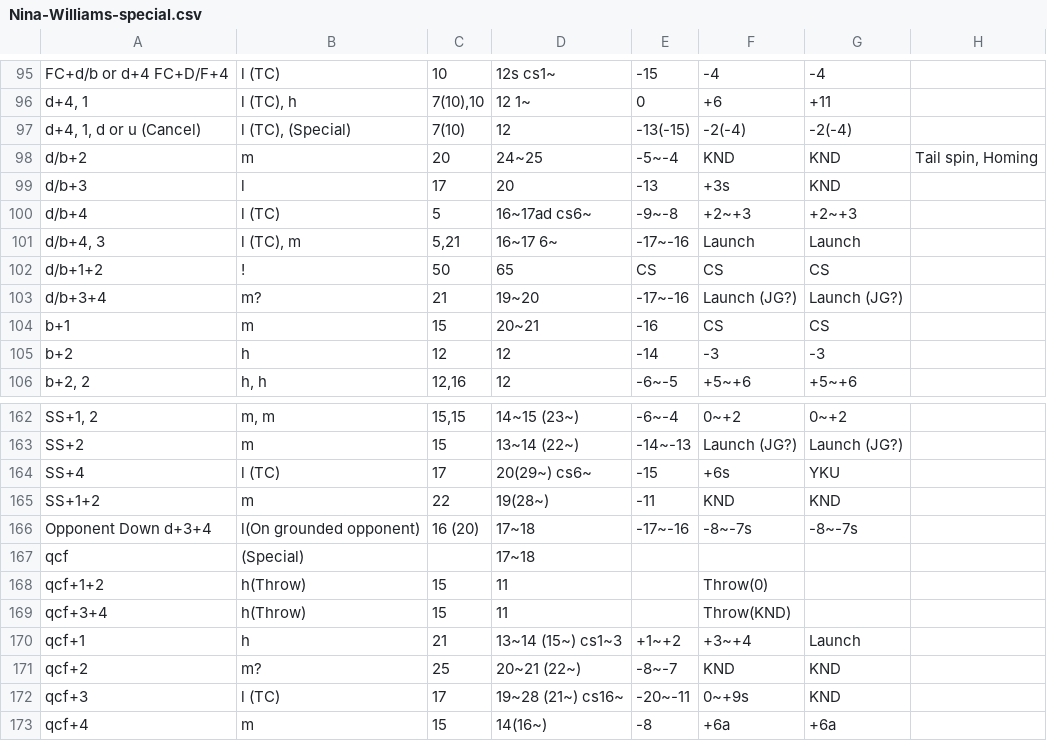
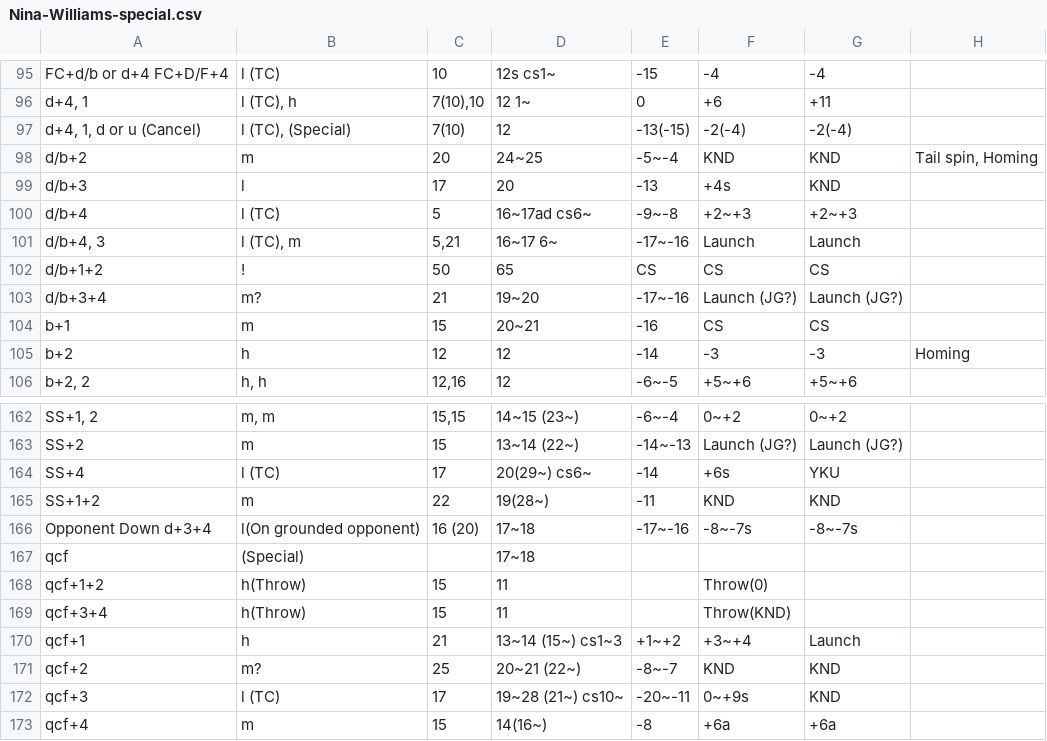
Before and after one commit to pbruvoll/rbnTekkenFrameData, a CSV file: frameData/TFR3/csv/Nina-Williams/Nina-Williams-special.csv, drawn as a sheet; only a part is shown, gaps mark what is left out.

```diff
--- a/frameData/TFR3/csv/Nina-Williams/Nina-Williams-special.csv
+++ b/frameData/TFR3/csv/Nina-Williams/Nina-Williams-special.csv
@@ -98,3 +98,3 @@ d+4, 1, d or u (Cancel);l (TC), (Special);7(10);12;-13(-15);-2(-4);-2(-4);
 d/b+2;m;20;24~25;-5~-4;KND;KND;Tail spin, Homing
-d/b+3;l;17;20;-13;+3s;KND;
+d/b+3;l;17;20;-13;+4s;KND;
 d/b+4;l (TC);5;16~17ad cs6~;-9~-8;+2~+3;+2~+3;
@@ -104,3 +104,3 @@ d/b+3+4;m?;21;19~20;-17~-16;Launch (JG?);Launch (JG?);
 b+1;m;15;20~21;-16;CS;CS;
-b+2;h;12;12;-14;-3;-3;
+b+2;h;12;12;-14;-3;-3;Homing
 b+2, 2;h, h;12,16;12;-6~-5;+5~+6;+5~+6;
@@ -163,3 +163,3 @@ SS+1, 2;m, m;15,15;14~15 (23~);-6~-4;0~+2;0~+2;
 SS+2;m;15;13~14 (22~);-14~-13;Launch (JG?);Launch (JG?);
-SS+4;l (TC);17;20(29~) cs6~;-15;+6s;YKU;
+SS+4;l (TC);17;20(29~) cs6~;-14;+6s;YKU;
 SS+1+2;m;22;19(28~);-11;KND;KND;
@@ -171,3 +171,3 @@ qcf+1;h;21;13~14 (15~) cs1~3;+1~+2;+3~+4;Launch;
 qcf+2;m?;25;20~21 (22~);-8~-7;KND;KND;
-qcf+3;l (TC);17;19~28 (21~) cs16~;-20~-11;0~+9s;KND;
+qcf+3;l (TC);17;19~28 (21~) cs10~;-20~-11;0~+9s;KND;
 qcf+4;m;15;14(16~);-8;+6a;+6a;
```
Also changed, not shown: frameData/TFR3/csv/Nina-Williams/Nina-Williams-basic.csv.
